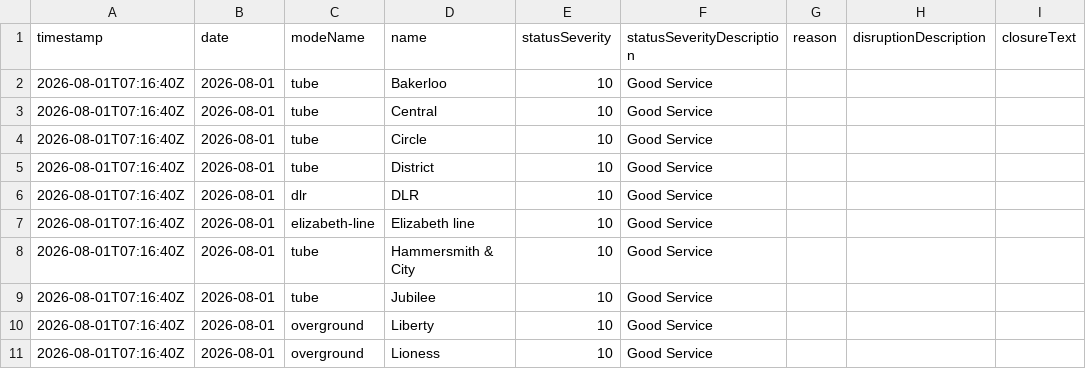
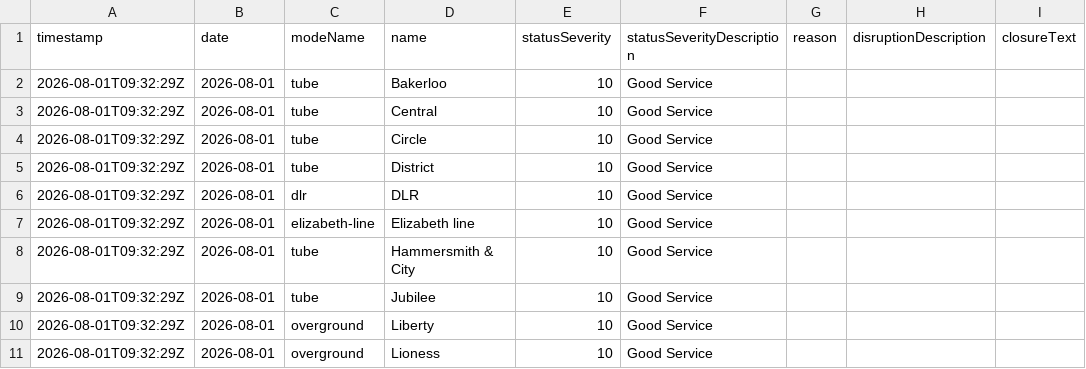
Before and after one commit to Aashleshaj/London_Transport_Reliability_and_Economic_Impact, a CSV file: data/all_lines_combined.csv, drawn as a sheet; only a part is shown; the diff covers the shown part only; the diff names each change by its address in the sheet, - before the commit and + after, or states it on an @@ line.

```diff
--- a/data/all_lines_combined.csv
+++ b/data/all_lines_combined.csv
-A2:A11 (timestamp): 2026-08-01T07:16:40Z
+A2:A11 (timestamp): 2026-08-01T09:32:29Z
```
Also changed, not shown: 1 added row, 1 removed row and 8 edited cells elsewhere in this file, data/all_lines_history_enriched.csv, data/borough_disruption_daily.csv, 8 other files.
